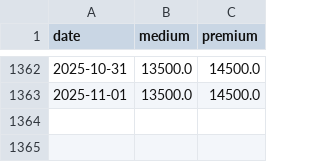
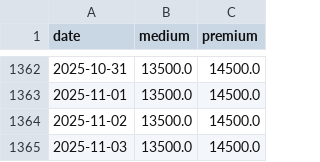
Before and after one commit to yuldan14/ricetrend-backend, a CSV file: data_gabungan_dengan_rata2.csv, drawn as a sheet; only a part is shown, gaps mark what is left out; the diff names each change by its address in the sheet, - before the commit and + after, or states it on an @@ line.

```diff
--- a/data_gabungan_dengan_rata2.csv
+++ b/data_gabungan_dengan_rata2.csv
+row 1364: 2025-11-02 | 13500.0 | 14500.0
+row 1365: 2025-11-03 | 13500.0 | 14500.0
```
Also changed, not shown: medium_cikurubuk.csv, medium_pancasila.csv, 5 other files.
